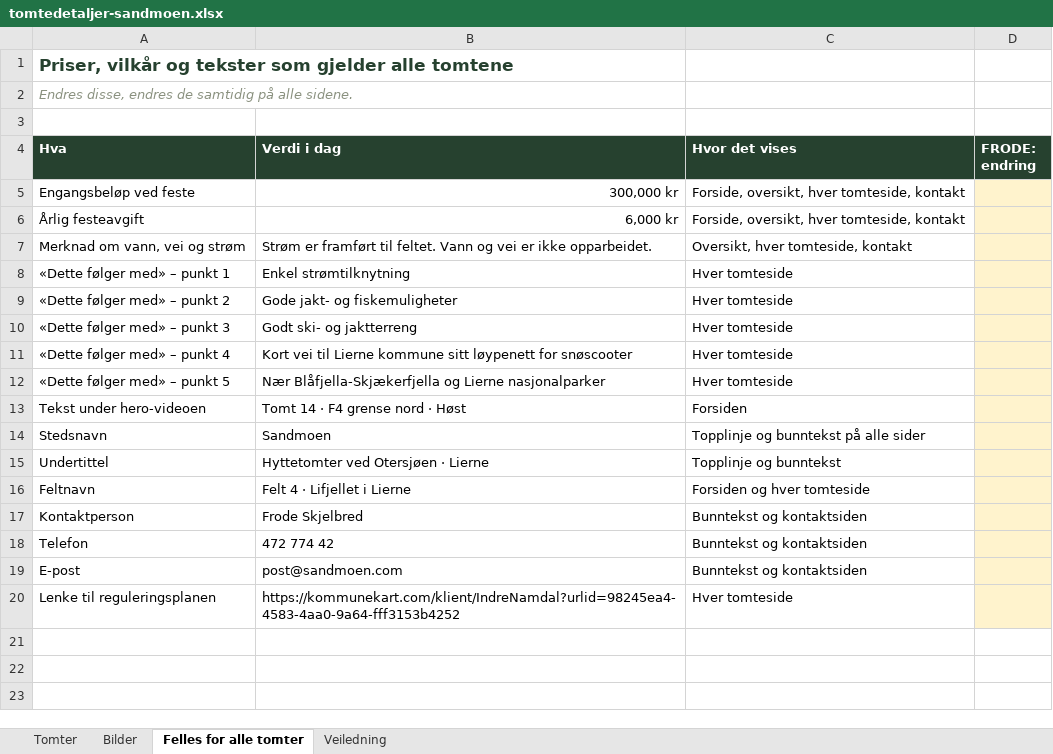
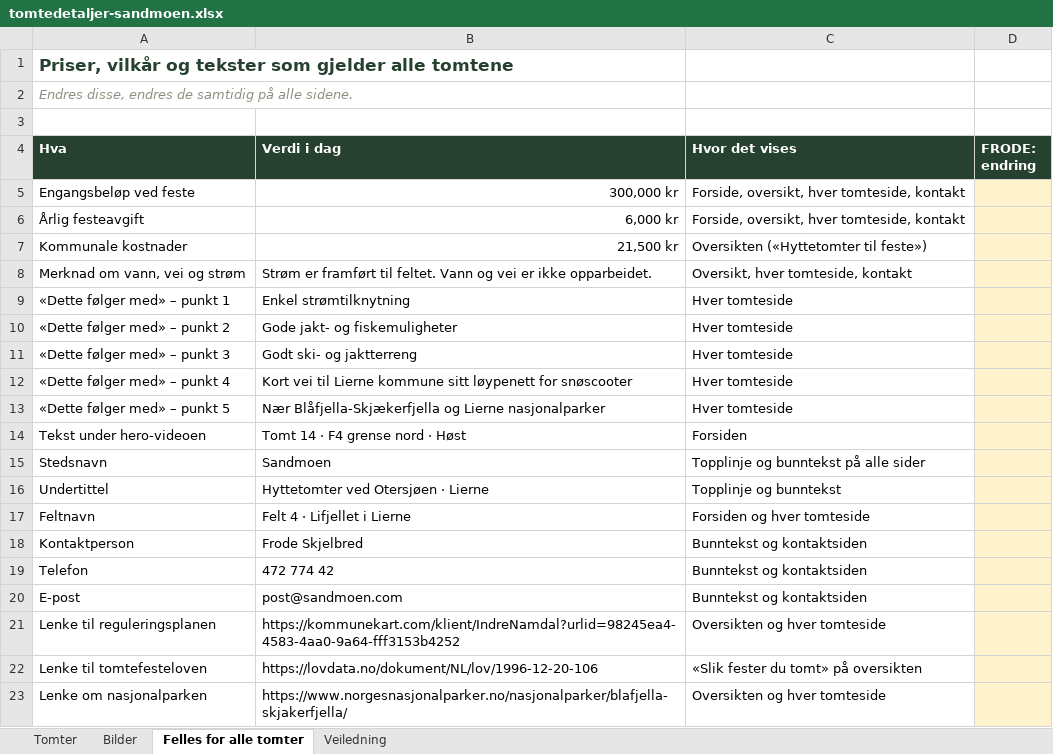
Before and after one commit to gitjanerik/sandmoen, an Excel workbook: docs/tomtedetaljer-sandmoen.xlsx, sheet Felles for alle tomter, drawn as a sheet; values as stored, in another font and other column widths than the file's, no borders; addresses are those after the commit; the diff names each change by its address in the sheet, - before the commit and + after, or states it on an @@ line.

```diff
--- a/docs/tomtedetaljer-sandmoen.xlsx (sheet Felles for alle tomter)
+++ b/docs/tomtedetaljer-sandmoen.xlsx (sheet Felles for alle tomter)
+row 7: Kommunale kostnader | 21,500 kr | Oversikten («Hyttetomter til feste»)
-C21 (Hvor det vises): Hver tomteside
+C21 (Hvor det vises): Oversikten og hver tomteside
+row 22: Lenke til tomtefesteloven | https://lovdata.no/dokument/NL/lov/1996-12-20-106 | «Slik fester du tomt» på oversikten
+row 23: Lenke om nasjonalparken | https://www.norgesnasjonalparker.no/nasjonalparker/blafjella-skjakerfjella/ | Oversikten og hver tomteside
```
Also changed, not shown: sheet Bilder, sheet Tomter, sheet Veiledning, 11 other files.
